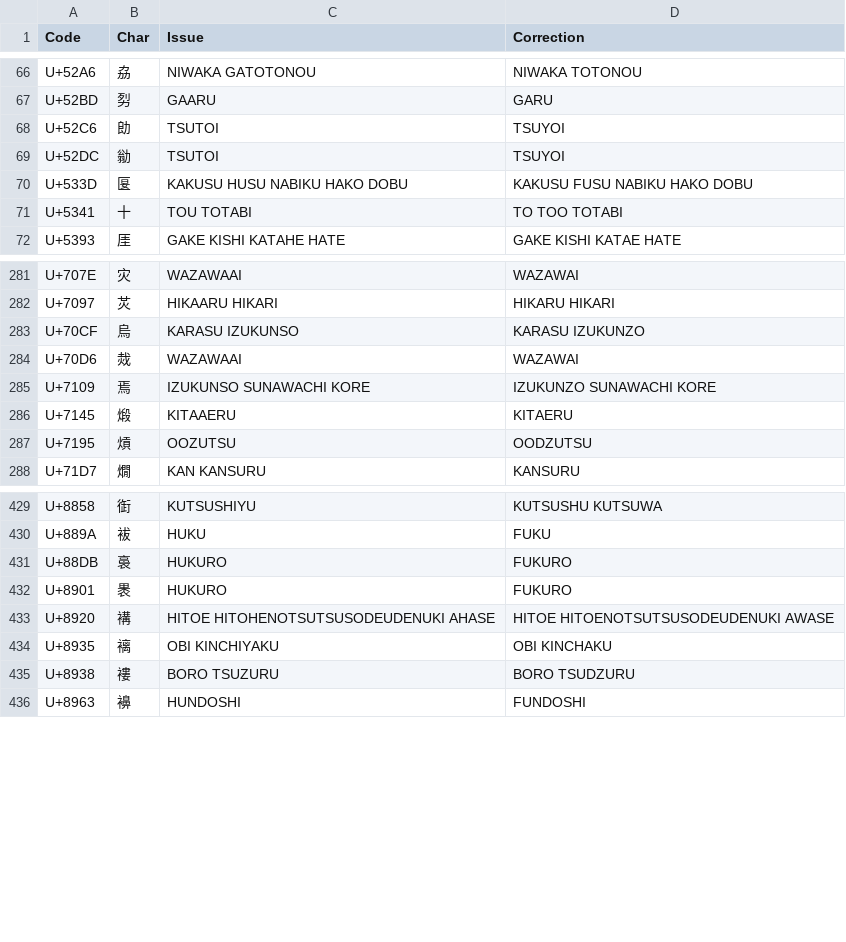
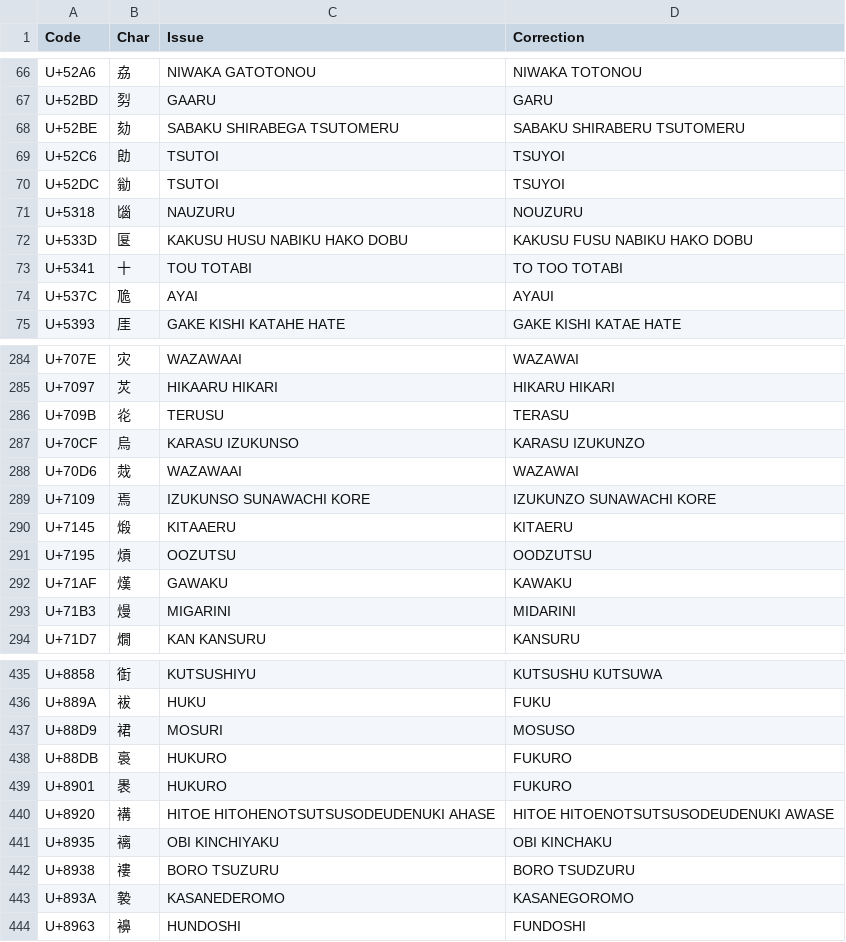
Before and after one commit to tonton-pixel/Unihan-kJapaneseKun-kJapaneseOn-Error-Report, a TSV file: kJapaneseKun-Corrections.tsv, drawn as a sheet; only a part is shown, gaps mark what is left out; the diff names each change by its address in the sheet, - before the commit and + after, or states it on an @@ line.

```diff
--- a/kJapaneseKun-Corrections.tsv
+++ b/kJapaneseKun-Corrections.tsv
+row 68: U+52BE | 劾 | SABAKU SHIRABEGA TSUTOMERU | SABAKU SHIRABERU TSUTOMERU
+row 71: U+5318 | 匘 | NAUZURU | NOUZURU
+row 74: U+537C | 卼 | AYAI | AYAUI
+row 286: U+709B | 炛 | TERUSU | TERASU
+row 292: U+71AF | 熯 | GAWAKU | KAWAKU
+row 293: U+71B3 | 熳 | MIGARINI | MIDARINI
+row 437: U+88D9 | 裙 | MOSURI | MOSUSO
+row 443: U+893A | 褺 | KASANEDEROMO | KASANEGOROMO
```
Also changed, not shown: kJapaneseOn-Corrections.tsv, 4 other files.
